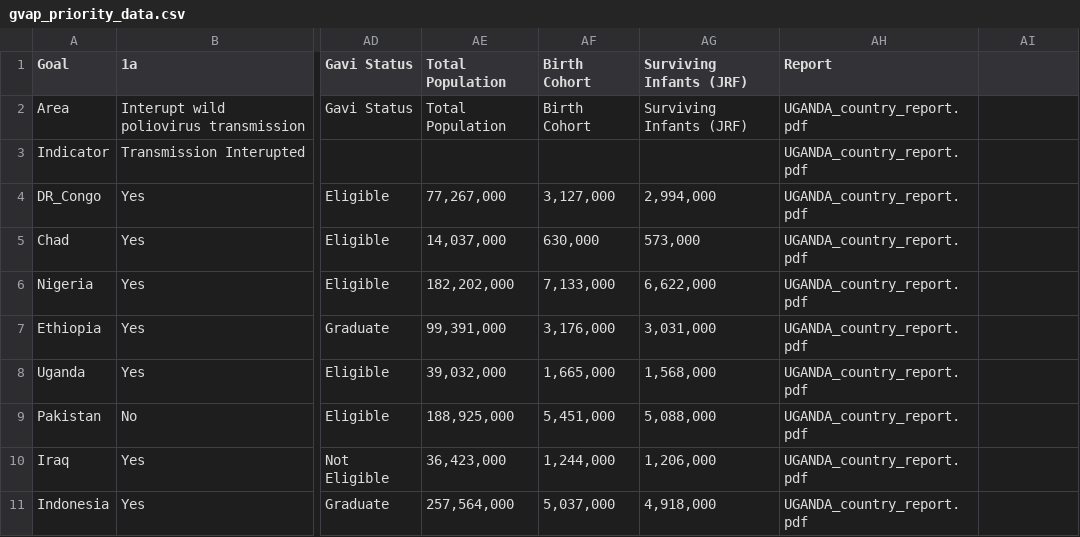
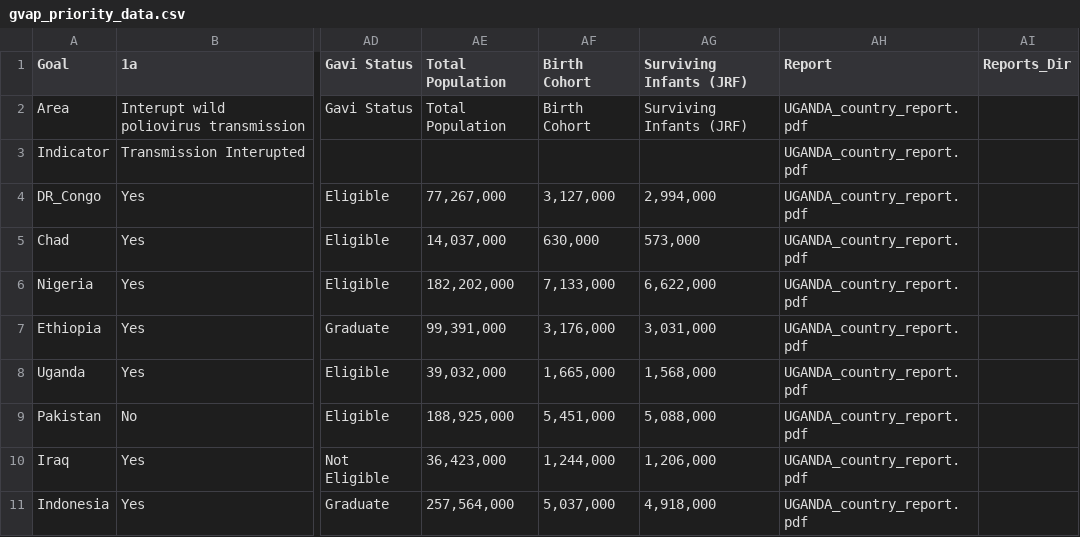
Before and after one commit to rgdonohue/who-gvap-pilot, a CSV file: gvap_priority_data.csv, drawn as a sheet; only a part is shown, gaps mark what is left out; the diff names each change by its address in the sheet, - before the commit and + after, or states it on an @@ line.

Commit message:
add download reports

```diff
--- a/gvap_priority_data.csv
+++ b/gvap_priority_data.csv
-AI1: (empty)
+AI1: Reports_Dir
```
Also changed, not shown: 5 other files.
